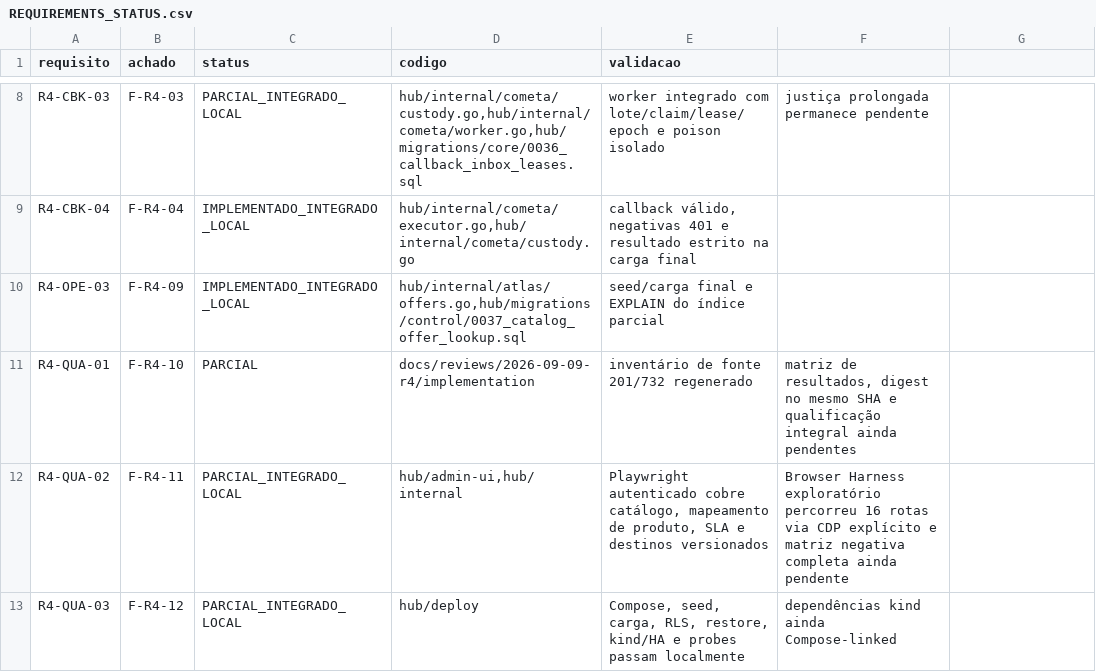
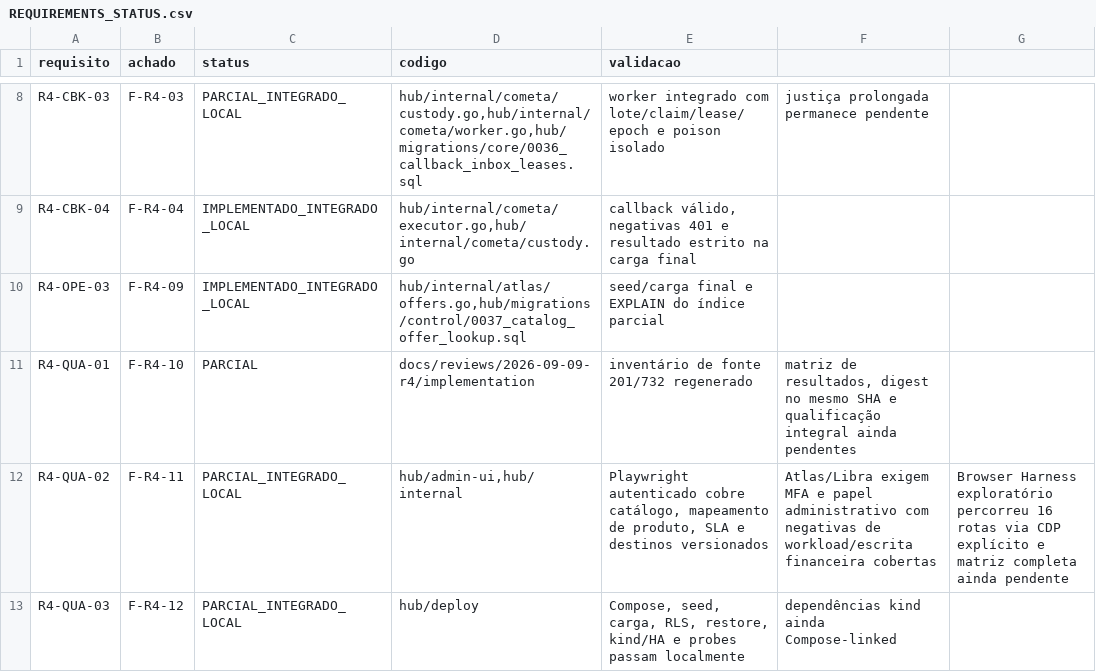
Before and after one commit to leandroclf/ai-hub, a CSV file: docs/reviews/2026-09-09-r4/implementation/REQUIREMENTS_STATUS.csv, drawn as a sheet; only a part is shown, gaps mark what is left out.

```diff
--- a/docs/reviews/2026-09-09-r4/implementation/REQUIREMENTS_STATUS.csv
+++ b/docs/reviews/2026-09-09-r4/implementation/REQUIREMENTS_STATUS.csv
@@ -11,3 +11,3 @@ R4-OPE-03;F-R4-09;IMPLEMENTADO_INTEGRADO_LOCAL;hub/internal/atlas/offers.go,hub/
 R4-QUA-01;F-R4-10;PARCIAL;docs/reviews/2026-09-09-r4/implementation;inventário de fonte 201/732 regenerado; matriz de resultados, digest no mesmo SHA e qualificação integral ainda pendentes
-R4-QUA-02;F-R4-11;PARCIAL_INTEGRADO_LOCAL;hub/admin-ui,hub/internal;Playwright autenticado cobre catálogo, mapeamento de produto, SLA e destinos versionados; Browser Harness exploratório percorreu 16 rotas via CDP explícito e matriz negativa completa ainda pendente
+R4-QUA-02;F-R4-11;PARCIAL_INTEGRADO_LOCAL;hub/admin-ui,hub/internal;Playwright autenticado cobre catálogo, mapeamento de produto, SLA e destinos versionados; Atlas/Libra exigem MFA e papel administrativo com negativas de workload/escrita financeira cobertas; Browser Harness exploratório percorreu 16 rotas via CDP explícito e matriz completa ainda pendente
 R4-QUA-03;F-R4-12;PARCIAL_INTEGRADO_LOCAL;hub/deploy;Compose, seed, carga, RLS, restore, kind/HA e probes passam localmente; dependências kind ainda Compose-linked
```
Also changed, not shown: docs/reviews/2026-09-09-r4/implementation/SCENARIO_RESULTS.csv, 3 other files.
